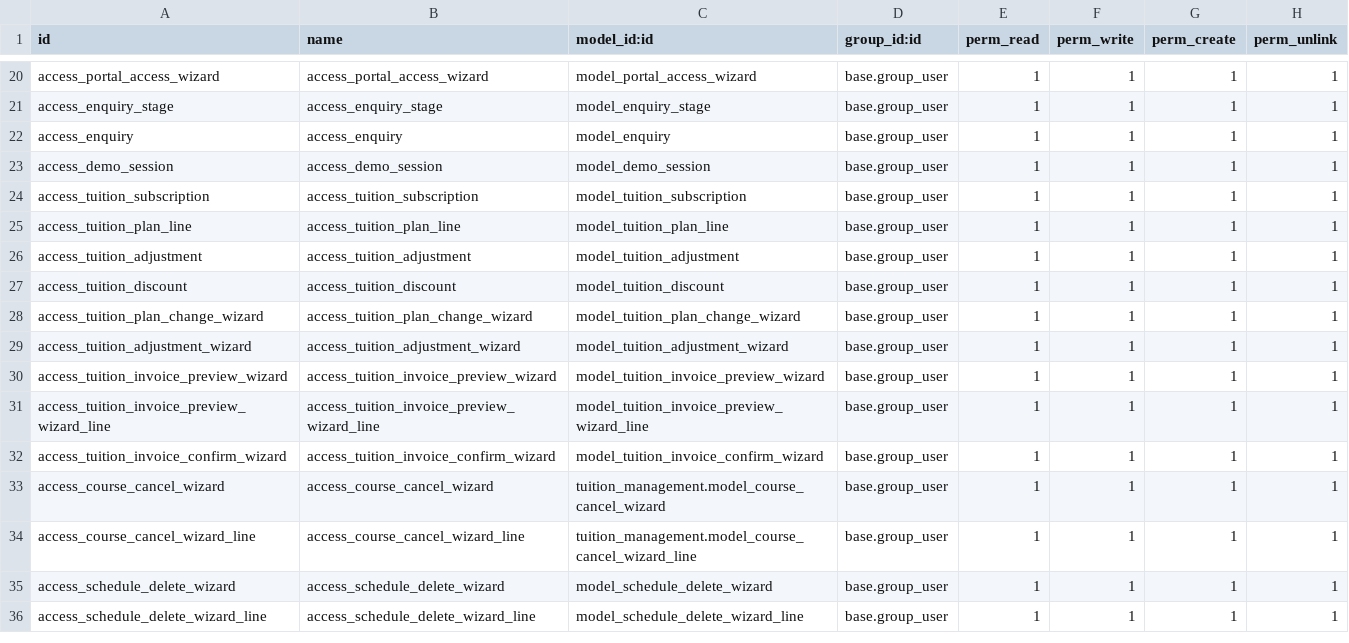
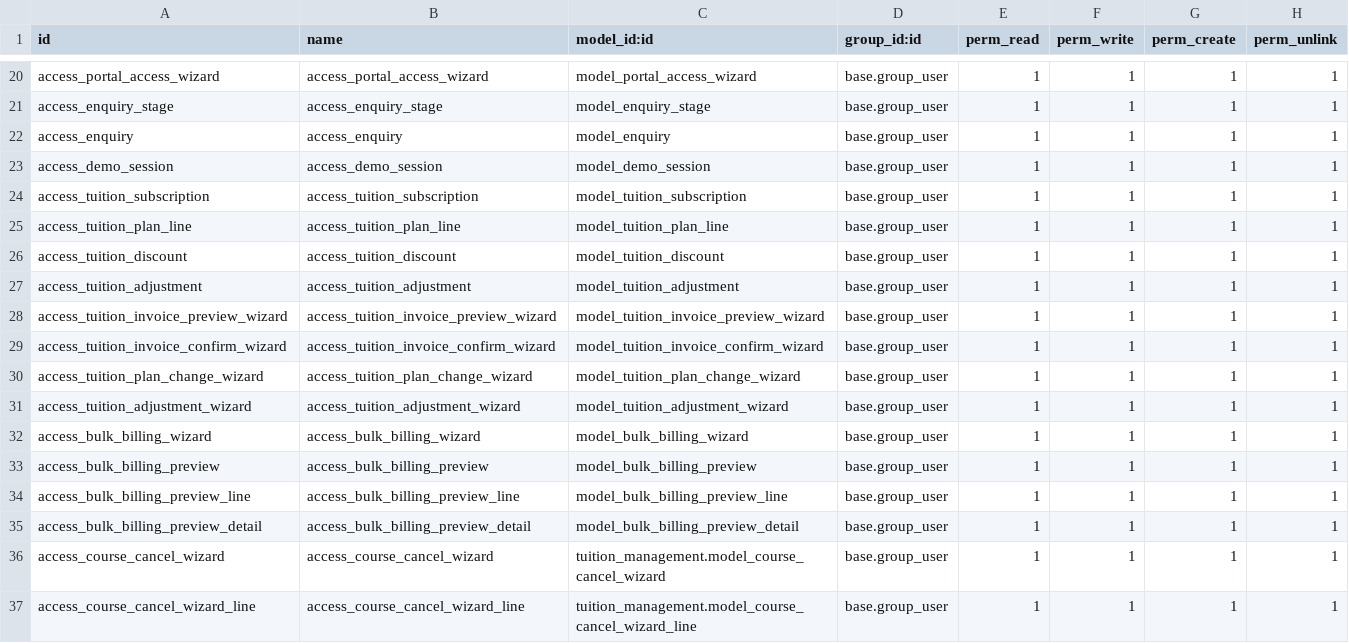
Before and after one commit to catchtommy/odoo-community, a CSV file: addons/tuition_management/security/ir.model.access.csv, drawn as a sheet; only a part is shown, gaps mark what is left out; the shorter side is filled out with more unchanged rows.

Commit message:
feat: Update version and add bulk billing functionality with associated views and models

```diff
--- a/addons/tuition_management/security/ir.model.access.csv
+++ b/addons/tuition_management/security/ir.model.access.csv
@@ -25,9 +25,12 @@ access_tuition_subscription,access_tuition_subscription,model_tuition_subscripti
 access_tuition_plan_line,access_tuition_plan_line,model_tuition_plan_line,base.group_user,1,1,1,1
+access_tuition_discount,access_tuition_discount,model_tuition_discount,base.group_user,1,1,1,1
 access_tuition_adjustment,access_tuition_adjustment,model_tuition_adjustment,base.group_user,1,1,1,1
-access_tuition_discount,access_tuition_discount,model_tuition_discount,base.group_user,1,1,1,1
+access_tuition_invoice_preview_wizard,access_tuition_invoice_preview_wizard,model_tuition_invoice_preview_wizard,base.group_user,1,1,1,1
+access_tuition_invoice_confirm_wizard,access_tuition_invoice_confirm_wizard,model_tuition_invoice_confirm_wizard,base.group_user,1,1,1,1
 access_tuition_plan_change_wizard,access_tuition_plan_change_wizard,model_tuition_plan_change_wizard,base.group_user,1,1,1,1
 access_tuition_adjustment_wizard,access_tuition_adjustment_wizard,model_tuition_adjustment_wizard,base.group_user,1,1,1,1
-access_tuition_invoice_preview_wizard,access_tuition_invoice_preview_wizard,model_tuition_invoice_preview_wizard,base.group_user,1,1,1,1
-access_tuition_invoice_preview_wizard_line,access_tuition_invoice_preview_wizard_line,model_tuition_invoice_preview_wizard_line,base.group_user,1,1,1,1
-access_tuition_invoice_confirm_wizard,access_tuition_invoice_confirm_wizard,model_tuition_invoice_confirm_wizard,base.group_user,1,1,1,1
+access_bulk_billing_wizard,access_bulk_billing_wizard,model_bulk_billing_wizard,base.group_user,1,1,1,1
+access_bulk_billing_preview,access_bulk_billing_preview,model_bulk_billing_preview,base.group_user,1,1,1,1
+access_bulk_billing_preview_line,access_bulk_billing_preview_line,model_bulk_billing_preview_line,base.group_user,1,1,1,1
+access_bulk_billing_preview_detail,access_bulk_billing_preview_detail,model_bulk_billing_preview_detail,base.group_user,1,1,1,1
 access_course_cancel_wizard,access_course_cancel_wizard,tuition_management.model_course_cancel_wizard,base.group_user,1,1,1,1
```
Also changed, not shown: 6 other files.
